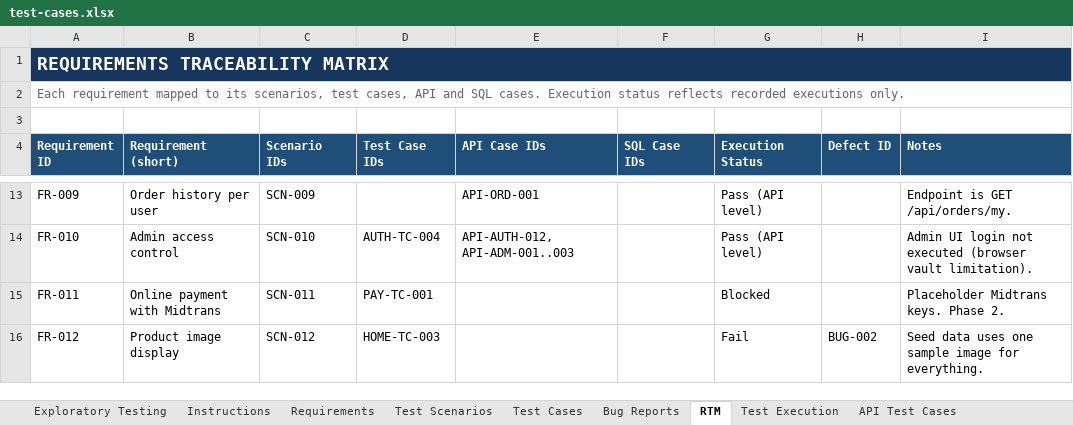
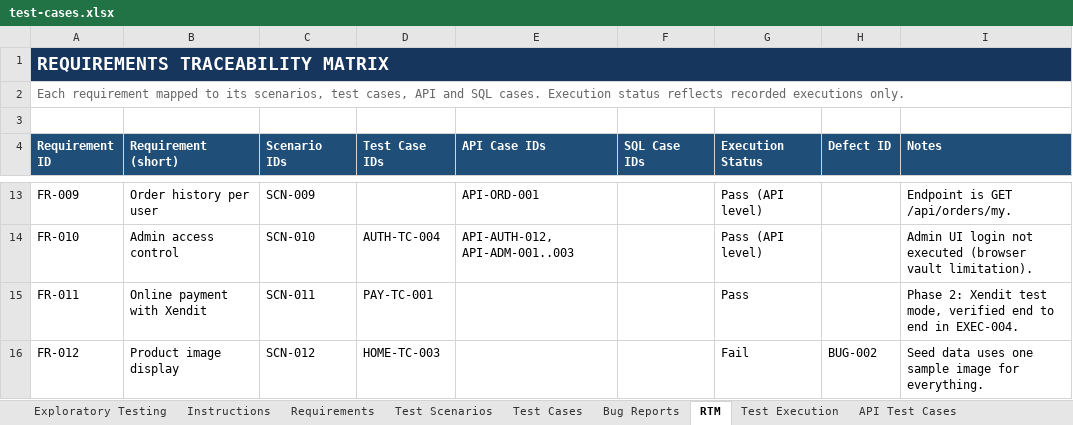
Before and after one commit to tegargr28/chaligula-qa, an Excel workbook: test-cases.xlsx, sheet RTM, drawn as a sheet; only a part is shown, gaps mark what is left out; values as stored, in another font and other column widths than the file's, no borders; the diff names each change by its address in the sheet, - before the commit and + after, or states it on an @@ line.

Commit message:
Phase 2: updated workbook (PAY-TC-001 Pass, EXEC-004)

```diff
--- a/test-cases.xlsx (sheet RTM)
+++ b/test-cases.xlsx (sheet RTM)
-B15 (Requirement (short)): Online payment with Midtrans
+B15 (Requirement (short)): Online payment with Xendit
-G15 (Execution Status): Blocked
+G15 (Execution Status): Pass
-I15 (Notes): Placeholder Midtrans keys. Phase 2.
+I15 (Notes): Phase 2: Xendit test mode, verified end to end in EXEC-004.
```
Also changed, not shown: sheet Test Execution, sheet Test Cases, sheet Requirements, sheet Test Scenarios, sheet Instructions.
